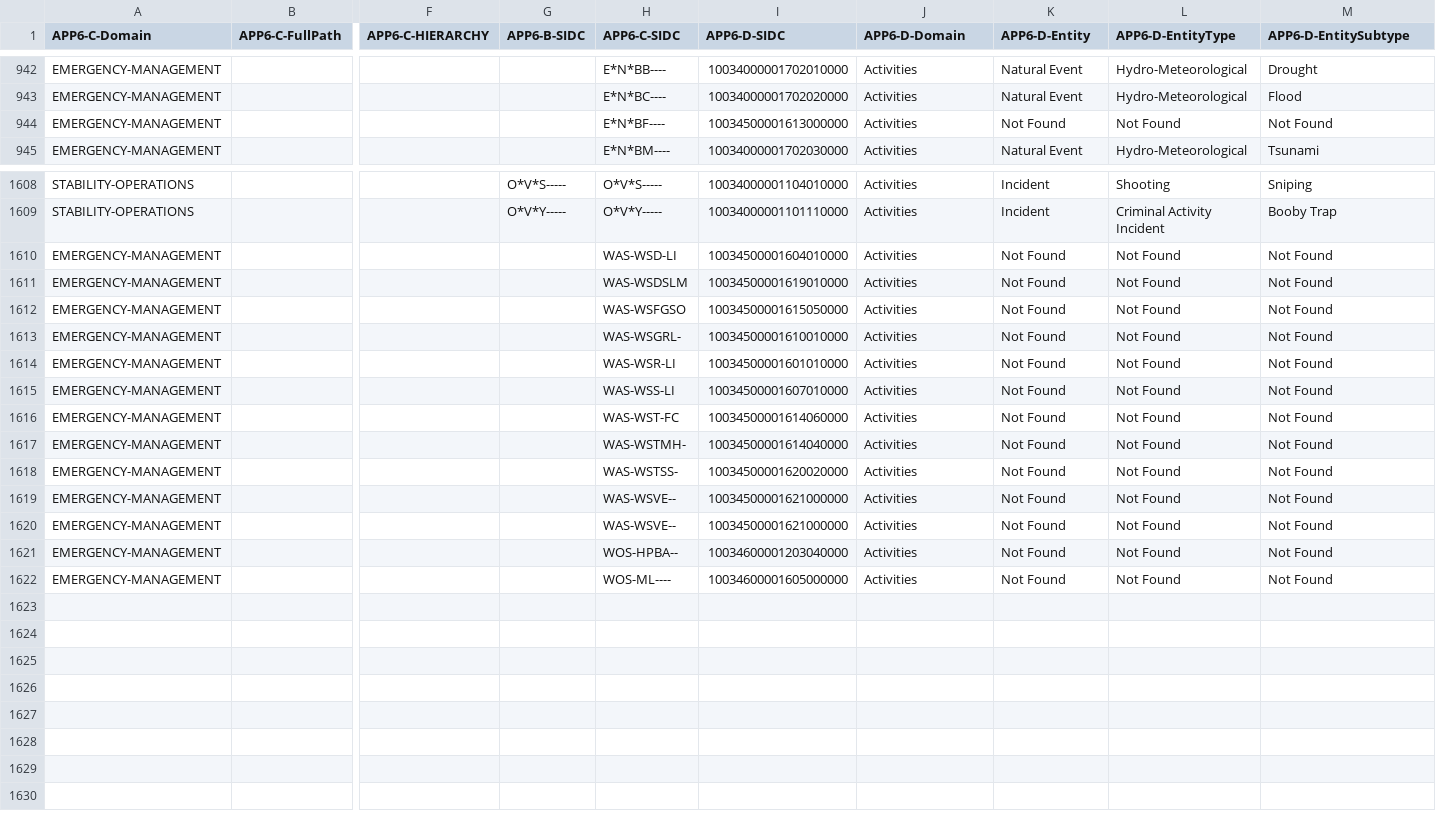
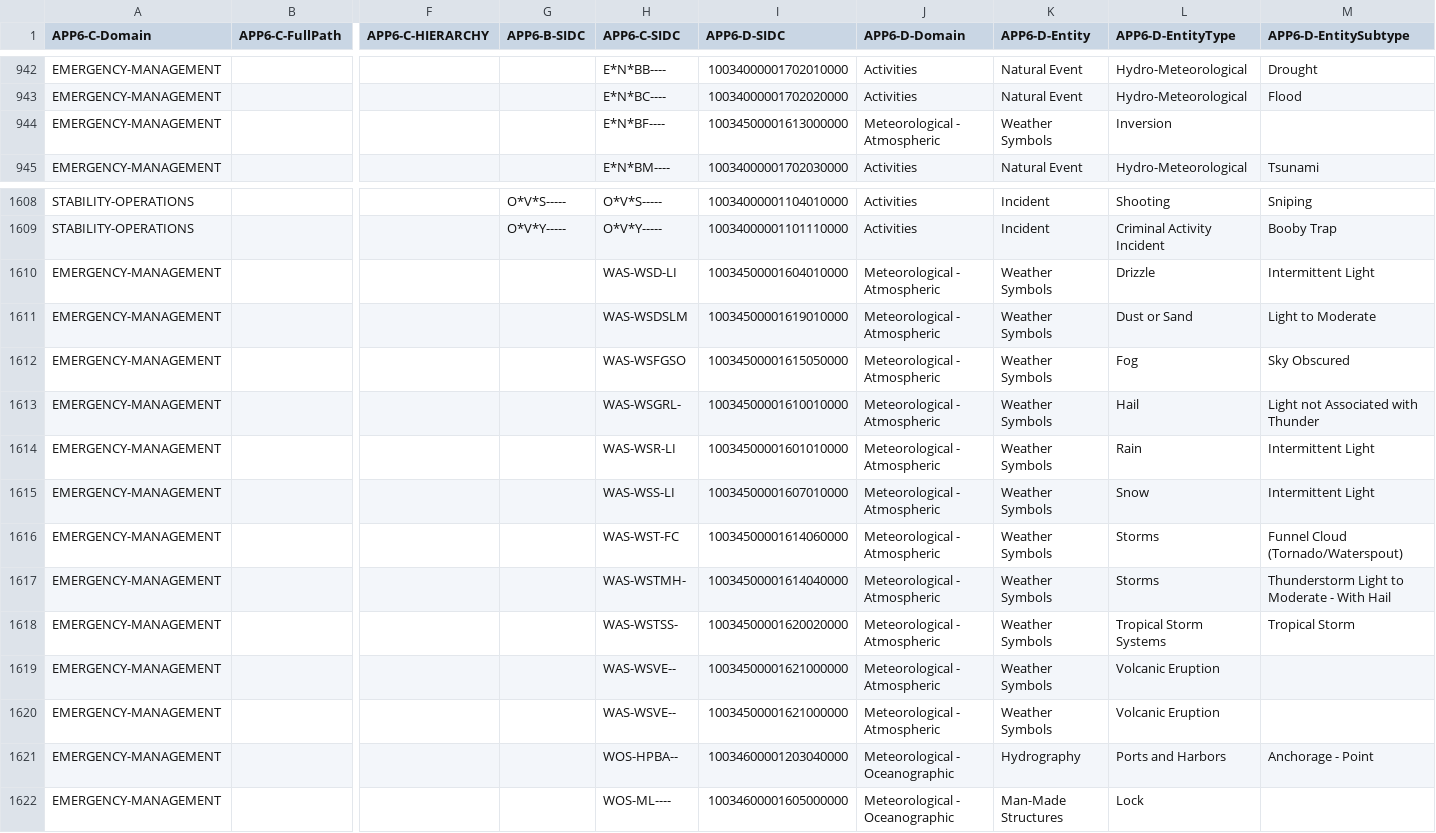
Before and after one commit to PingouInfini/mil-std-2525-app6, a CSV file: MappingCtoD/MappingCtoD.csv, drawn as a sheet; only a part is shown, gaps mark what is left out; the diff covers the shown part only; the diff names each change by its address in the sheet, - before the commit and + after, or states it on an @@ line.

Commit message:
Improvement: - Addition of “meteorological” data
Fix
- Correction of the tsv file to be used for “'35 - Sea subsurface”.

```diff
--- a/MappingCtoD/MappingCtoD.csv
+++ b/MappingCtoD/MappingCtoD.csv
-J944 (APP6-D-Domain): Activities
+J944 (APP6-D-Domain): Meteorological - Atmospheric
-K944 (APP6-D-Entity): Not Found
+K944 (APP6-D-Entity): Weather Symbols
-L944 (APP6-D-EntityType): Not Found
+L944 (APP6-D-EntityType): Inversion
-M944 (APP6-D-EntitySubtype): Not Found
+M944 (APP6-D-EntitySubtype): (empty)
-J1610:J1620 (APP6-D-Domain): Activities
+J1610:J1620 (APP6-D-Domain): Meteorological - Atmospheric
-K1610:K1620 (APP6-D-Entity): Not Found
+K1610:K1620 (APP6-D-Entity): Weather Symbols
-L1610 (APP6-D-EntityType): Not Found
+L1610 (APP6-D-EntityType): Drizzle
-M1610 (APP6-D-EntitySubtype): Not Found
+M1610 (APP6-D-EntitySubtype): Intermittent Light
-L1611 (APP6-D-EntityType): Not Found
+L1611 (APP6-D-EntityType): Dust or Sand
-M1611 (APP6-D-EntitySubtype): Not Found
+M1611 (APP6-D-EntitySubtype): Light to Moderate
-L1612 (APP6-D-EntityType): Not Found
+L1612 (APP6-D-EntityType): Fog
-M1612 (APP6-D-EntitySubtype): Not Found
+M1612 (APP6-D-EntitySubtype): Sky Obscured
-L1613 (APP6-D-EntityType): Not Found
+L1613 (APP6-D-EntityType): Hail
-M1613 (APP6-D-EntitySubtype): Not Found
+M1613 (APP6-D-EntitySubtype): Light not Associated with Thunder
-L1614 (APP6-D-EntityType): Not Found
+L1614 (APP6-D-EntityType): Rain
-M1614:M1615 (APP6-D-EntitySubtype): Not Found
+M1614:M1615 (APP6-D-EntitySubtype): Intermittent Light
-L1615 (APP6-D-EntityType): Not Found
+L1615 (APP6-D-EntityType): Snow
-L1616:L1617 (APP6-D-EntityType): Not Found
+L1616:L1617 (APP6-D-EntityType): Storms
-M1616 (APP6-D-EntitySubtype): Not Found
+M1616 (APP6-D-EntitySubtype): Funnel Cloud (Tornado/Waterspout)
-M1617 (APP6-D-EntitySubtype): Not Found
+M1617 (APP6-D-EntitySubtype): Thunderstorm Light to Moderate - With Hail
-L1618 (APP6-D-EntityType): Not Found
+L1618 (APP6-D-EntityType): Tropical Storm Systems
-M1618 (APP6-D-EntitySubtype): Not Found
+M1618 (APP6-D-EntitySubtype): Tropical Storm
-L1619:L1620 (APP6-D-EntityType): Not Found
+L1619:L1620 (APP6-D-EntityType): Volcanic Eruption
-M1619:M1620 (APP6-D-EntitySubtype): Not Found
+M1619:M1620 (APP6-D-EntitySubtype): (empty)
-J1621:J1622 (APP6-D-Domain): Activities
+J1621:J1622 (APP6-D-Domain): Meteorological - Oceanographic
-K1621 (APP6-D-Entity): Not Found
+K1621 (APP6-D-Entity): Hydrography
-L1621 (APP6-D-EntityType): Not Found
+L1621 (APP6-D-EntityType): Ports and Harbors
-M1621 (APP6-D-EntitySubtype): Not Found
+M1621 (APP6-D-EntitySubtype): Anchorage - Point
-K1622 (APP6-D-Entity): Not Found
+K1622 (APP6-D-Entity): Man-Made Structures
-L1622 (APP6-D-EntityType): Not Found
+L1622 (APP6-D-EntityType): Lock
-M1622 (APP6-D-EntitySubtype): Not Found
+M1622 (APP6-D-EntitySubtype): (empty)
```
Also changed, not shown: 132 edited cells elsewhere in this file, 1 other file.
